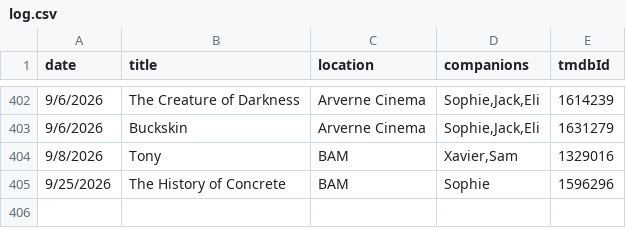
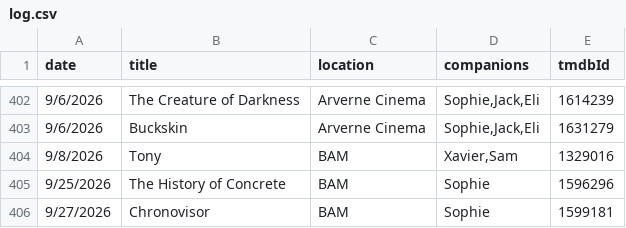
Before and after one commit to shreshthkhilani/shreshth-filmstruck, a CSV file: data/log.csv, drawn as a sheet; only a part is shown, gaps mark what is left out; the diff names each change by its address in the sheet, - before the commit and + after, or states it on an @@ line.

```diff
--- a/data/log.csv
+++ b/data/log.csv
+row 406: 9/27/2026 | Chronovisor | BAM | Sophie | 1599181
```
Also changed, not shown: data/films.csv, data/stats.csv.
